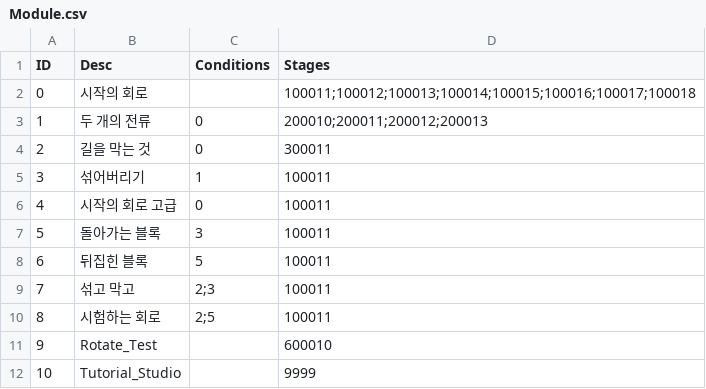
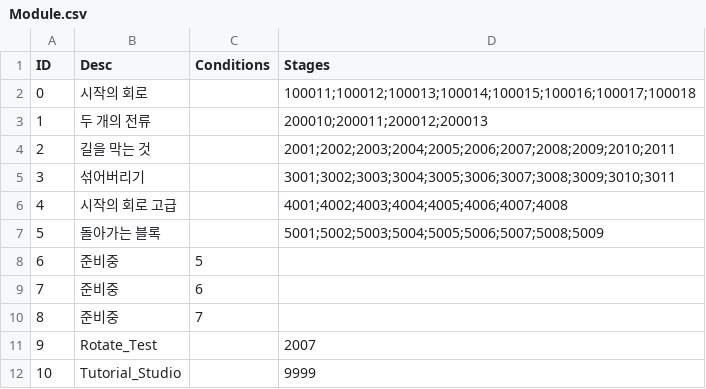
Before and after one commit to imanoony/block, a CSV file: blllock/Assets/Resources/Data/Module.csv, drawn as a sheet.

```diff
--- a/blllock/Assets/Resources/Data/Module.csv
+++ b/blllock/Assets/Resources/Data/Module.csv
@@ -2,11 +2,11 @@ ID,Desc,Conditions,Stages
 0,시작의 회로,,100011;100012;100013;100014;100015;100016;100017;100018
-1,두 개의 전류,0,200010;200011;200012;200013
-2,길을 막는 것,0,300011
-3,섞어버리기,1,100011
-4,시작의 회로 고급,0,100011
-5,돌아가는 블록,3,100011
-6,뒤집힌 블록,5,100011
-7,섞고 막고,2;3,100011
-8,시험하는 회로,2;5,100011
-9,Rotate_Test,,600010
+1,두 개의 전류,,200010;200011;200012;200013
+2,길을 막는 것,,2001;2002;2003;2004;2005;2006;2007;2008;2009;2010;2011
+3,섞어버리기,,3001;3002;3003;3004;3005;3006;3007;3008;3009;3010;3011
+4,시작의 회로 고급,,4001;4002;4003;4004;4005;4006;4007;4008
+5,돌아가는 블록,,5001;5002;5003;5004;5005;5006;5007;5008;5009
+6,준비중,5,
+7,준비중,6,
+8,준비중,7,
+9,Rotate_Test,,2007
 10,Tutorial_Studio,,9999
```
Also changed, not shown: blllock/Assets/Resources/Data/Block.csv, 25 other files.
